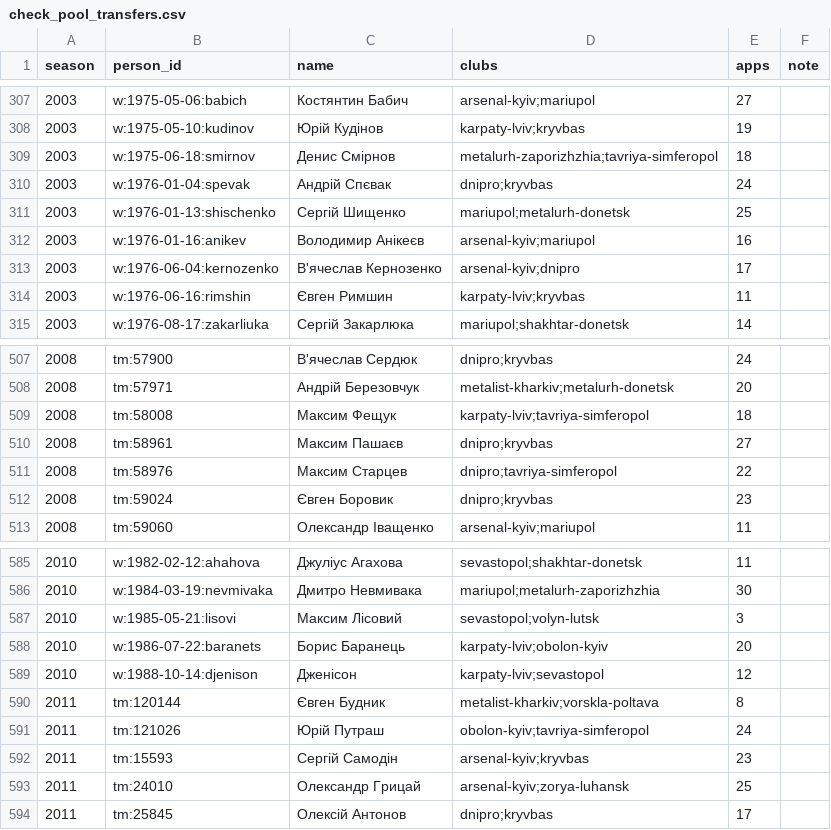
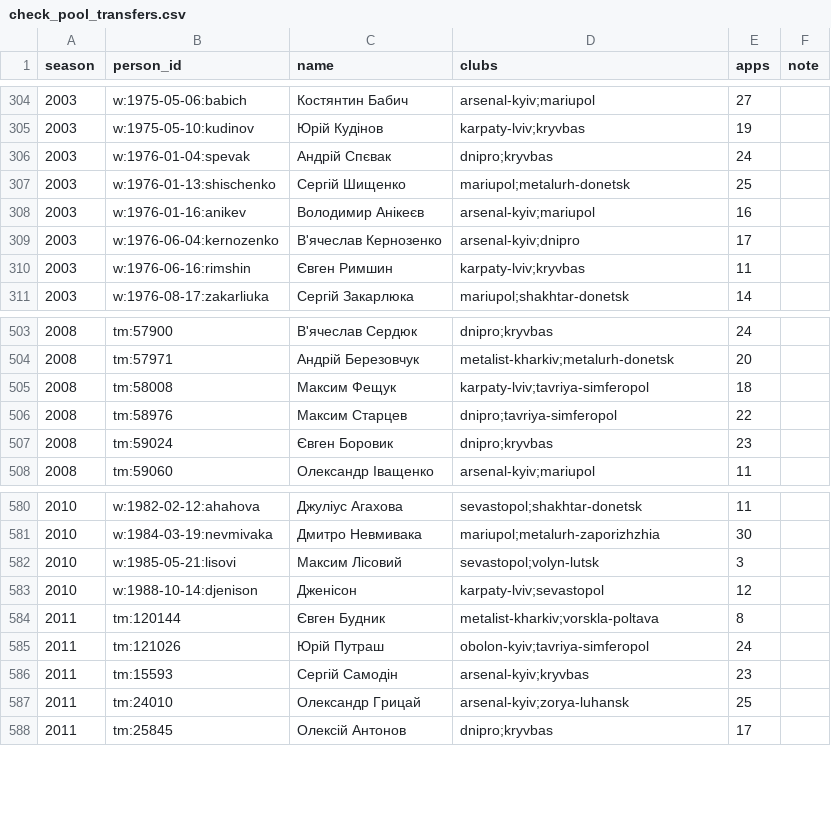
Before and after one commit to podogrej/upl-30-0, a CSV file: data/check_pool_transfers.csv, drawn as a sheet; only a part is shown, gaps mark what is left out; removed rows and columns are numbered as before the commit, all else as after; the diff covers the shown part only; the diff names each change by its address in the sheet, - before the commit and + after, or states it on an @@ line.

```diff
--- a/data/check_pool_transfers.csv
+++ b/data/check_pool_transfers.csv
-row 309: 2003 | w:1975-06-18:smirnov | Денис Смірнов | metalurh-zaporizhzhia;tavriya-simferopol | 18
-row 510: 2008 | tm:58961 | Максим Пашаєв | dnipro;kryvbas | 27
-row 588: 2010 | w:1986-07-22:baranets | Борис Баранець | karpaty-lviv;obolon-kyiv | 20
```
Also changed, not shown: 2 added rows and 5 removed rows elsewhere in this file, data/aliases/aliases.csv, 7 other files.
